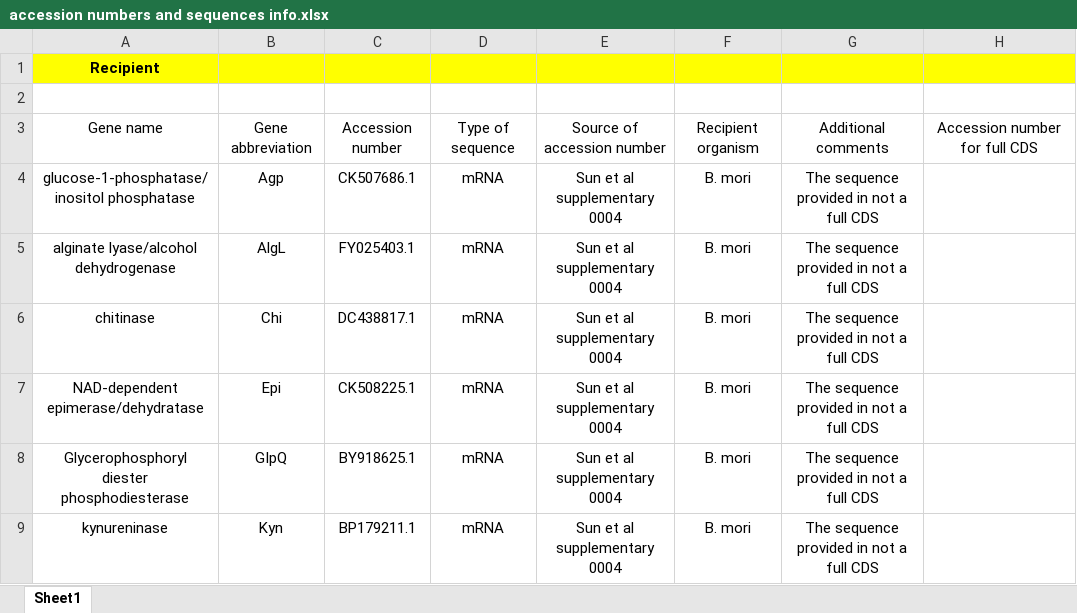
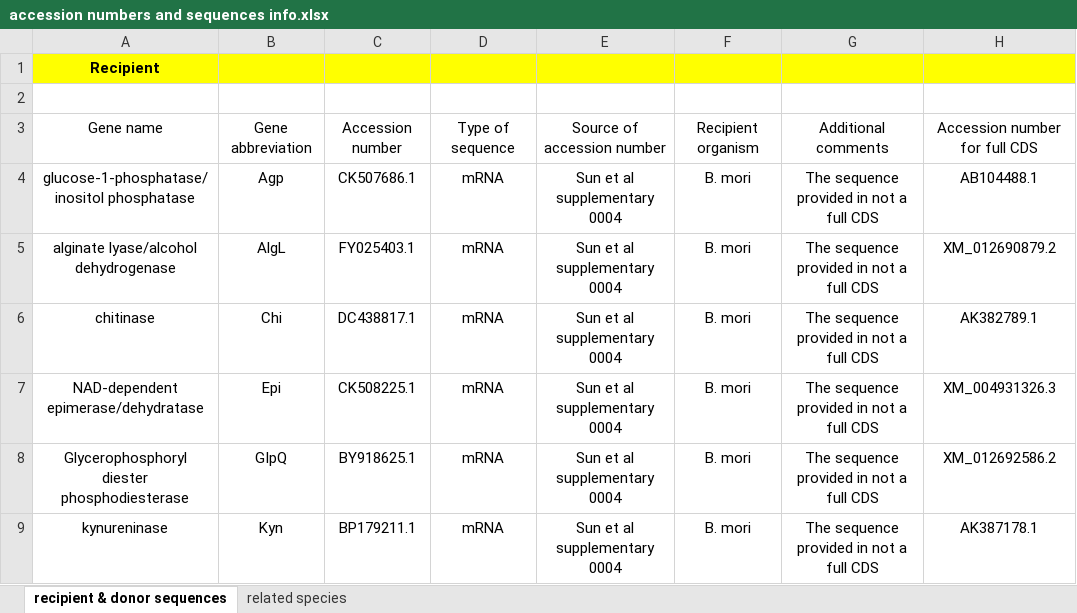
Before and after one commit to Intro-Sci-Comp-UIowa/biol-6298-sheikhsofia, an Excel workbook: data/accession numbers and sequences info.xlsx, sheet recipient & donor sequences, drawn as a sheet; only a part is shown; values as stored, in another font and other column widths than the file's, no borders; the diff covers the shown part only; the diff names each change by its address in the sheet, - before the commit and + after, or states it on an @@ line.

```diff
--- a/data/accession numbers and sequences info.xlsx (sheet recipient & donor sequences)
+++ b/data/accession numbers and sequences info.xlsx (sheet recipient & donor sequences)
-sheet tab: Sheet1
+sheet tab: recipient & donor sequences
+sheet tab: related species
-H4: (empty)
+H4: AB104488.1
-H5: (empty)
+H5: XM_012690879.2
-H6: (empty)
+H6: AK382789.1
-H7: (empty)
+H7: XM_004931326.3
-H8: (empty)
+H8: XM_012692586.2
-H9: (empty)
+H9: AK387178.1
```
Also changed, not shown: 17 edited cells elsewhere in this sheet, 30 other files.
